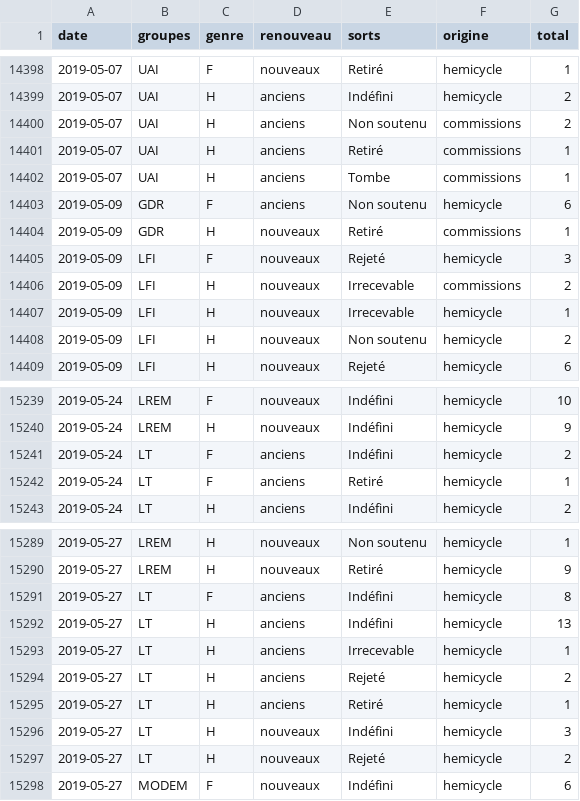
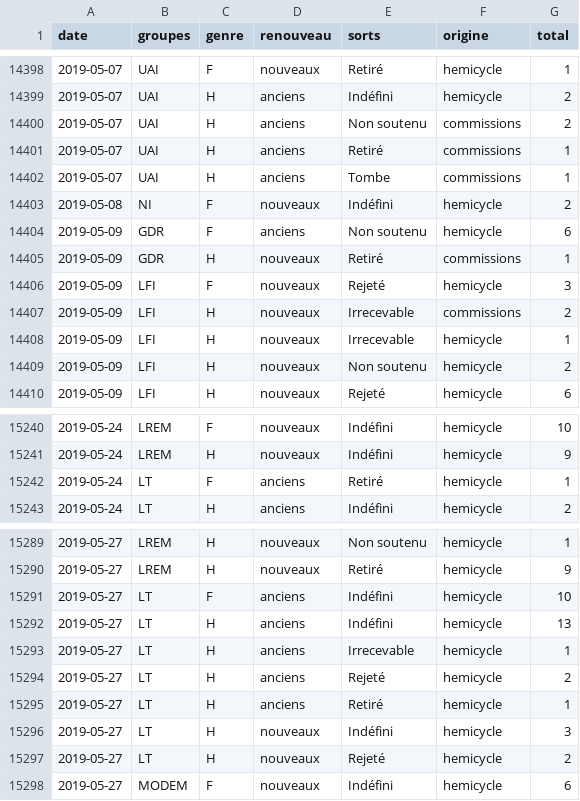
Before and after one commit to RouxRC/parole, a TSV file: data/amendements_15.tsv, drawn as a sheet; only a part is shown, gaps mark what is left out.

```diff
--- a/data/amendements_15.tsv
+++ b/data/amendements_15.tsv
@@ -14402,2 +14402,3 @@ date	groupes	genre	renouveau	sorts	origine	total
 2019-05-07	UAI	H	anciens	Tombe	commissions	1
+2019-05-08	NI	F	nouveaux	Indéfini	hemicycle	2
 2019-05-09	GDR	F	anciens	Non soutenu	hemicycle	6
@@ -15240,3 +15241,2 @@ date	groupes	genre	renouveau	sorts	origine	total
 2019-05-24	LREM	H	nouveaux	Indéfini	hemicycle	9
-2019-05-24	LT	F	anciens	Indéfini	hemicycle	2
 2019-05-24	LT	F	anciens	Retiré	hemicycle	1
@@ -15290,3 +15290,3 @@ date	groupes	genre	renouveau	sorts	origine	total
 2019-05-27	LREM	H	nouveaux	Retiré	hemicycle	9
-2019-05-27	LT	F	anciens	Indéfini	hemicycle	8
+2019-05-27	LT	F	anciens	Indéfini	hemicycle	10
 2019-05-27	LT	H	anciens	Indéfini	hemicycle	13
```
Also changed, not shown: data/parole_15.tsv.
